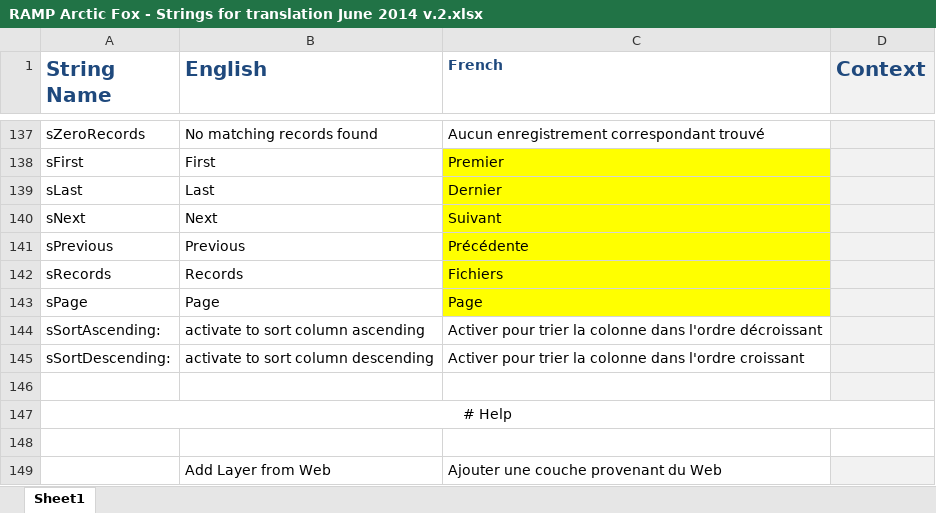
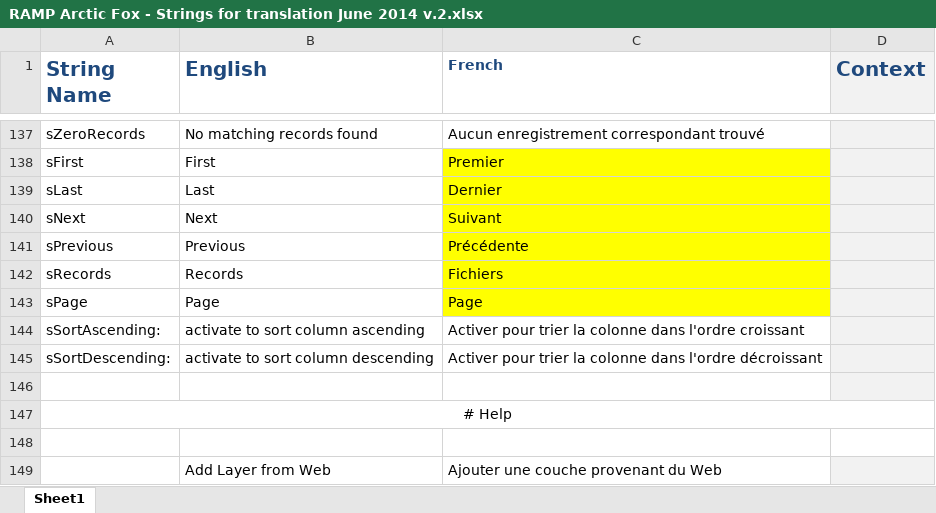
Before and after one commit to RAMP-PCAR/RAMP-PCAR, an Excel workbook: RAMP/src/assets/RAMP Arctic Fox - Strings for translation June 2014 v.2.xlsx, sheet Sheet1, drawn as a sheet; only a part is shown, gaps mark what is left out; values as stored, in another font and other column widths than the file's, no borders; charts and pictures and conditional formats not drawn; the diff names each change by its address in the sheet, - before the commit and + after, or states it on an @@ line.

Commit message:
Fix missing pagination string; Fix mixed up sort up/down strings;

```diff
--- a/RAMP/src/assets/RAMP Arctic Fox - Strings for translation June 2014 v.2.xlsx (sheet Sheet1)
+++ b/RAMP/src/assets/RAMP Arctic Fox - Strings for translation June 2014 v.2.xlsx (sheet Sheet1)
-C144 (French): …dans l'ordre décroissant
+C144 (French): …dans l'ordre croissant
-C145 (French): …dans l'ordre croissant
+C145 (French): …dans l'ordre décroissant
```
Also changed, not shown: 3 other files.
